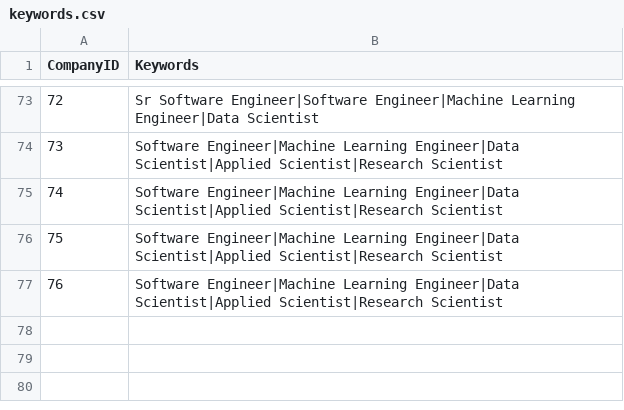
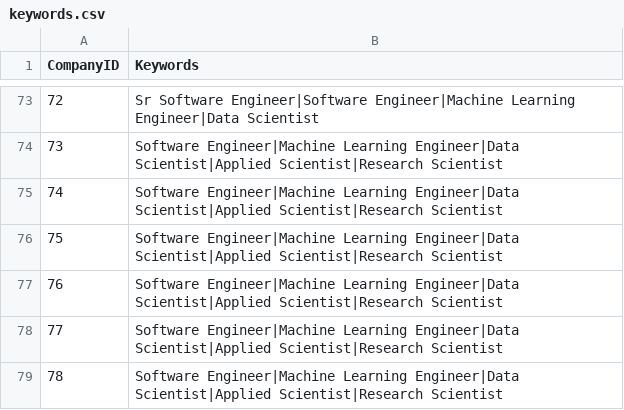
Before and after one commit to mehtajinesh/New-Full-Time-Jobs-Notifier, a CSV file: data/keywords.csv, drawn as a sheet; only a part is shown, gaps mark what is left out.

```diff
--- a/data/keywords.csv
+++ b/data/keywords.csv
@@ -77 +77,3 @@ CompanyID,Keywords
 76,Software Engineer|Machine Learning Engineer|Data Scientist|Applied Scientist|Research Scientist
+77,Software Engineer|Machine Learning Engineer|Data Scientist|Applied Scientist|Research Scientist
+78,Software Engineer|Machine Learning Engineer|Data Scientist|Applied Scientist|Research Scientist
```
Also changed, not shown: data/already_known_jobs.csv, data/company_data.csv, 3 other files.
